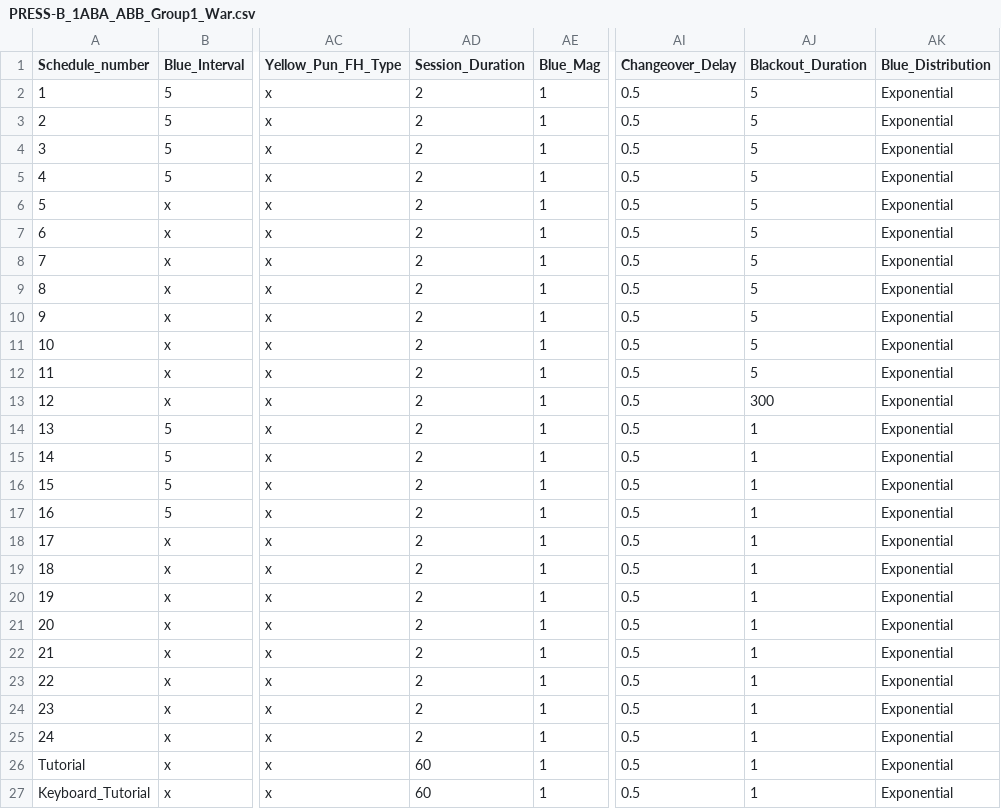
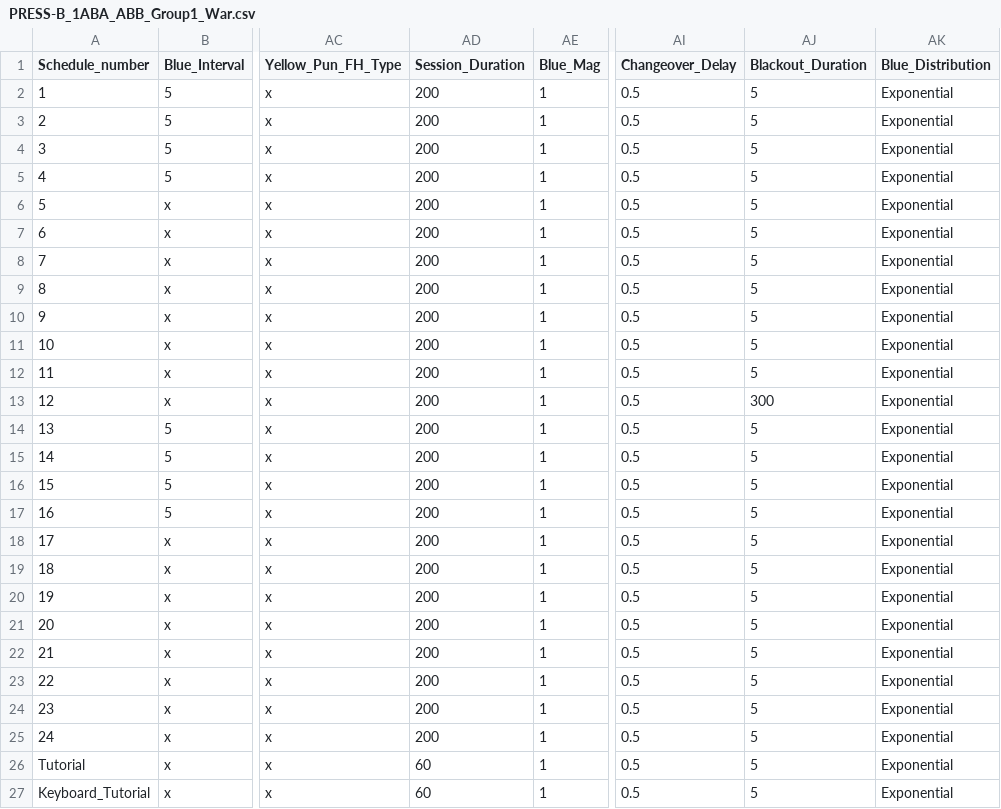
Before and after one commit to calebspink/PRESS_B_Evans_et_al., a CSV file: PRESS-B Amelia Thesis/PRESS-B_1ABA_ABB_Group1_War.csv, drawn as a sheet; only a part is shown, gaps mark what is left out; the diff names each change by its address in the sheet, - before the commit and + after, or states it on an @@ line.

Commit message:
Add files via upload

```diff
--- a/PRESS-B Amelia Thesis/PRESS-B_1ABA_ABB_Group1_War.csv
+++ b/PRESS-B Amelia Thesis/PRESS-B_1ABA_ABB_Group1_War.csv
-AD2:AD25 (Session_Duration): 2
+AD2:AD25 (Session_Duration): 200
-AJ14:AJ27 (Blackout_Duration): 1
+AJ14:AJ27 (Blackout_Duration): 5
```
